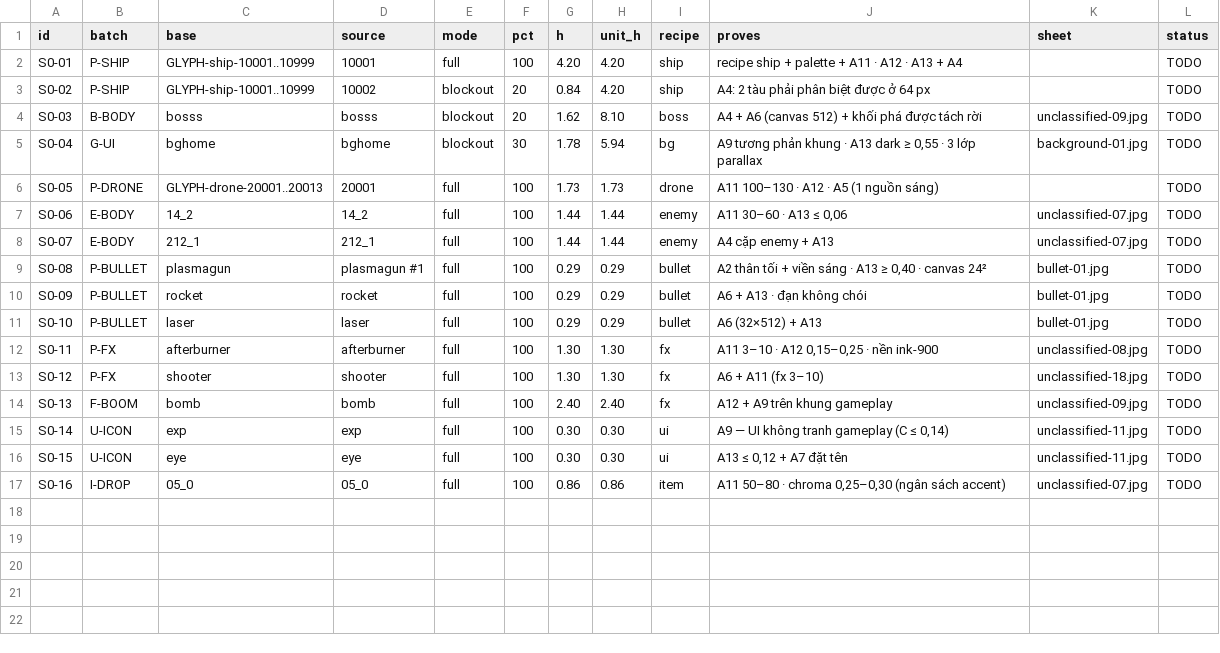
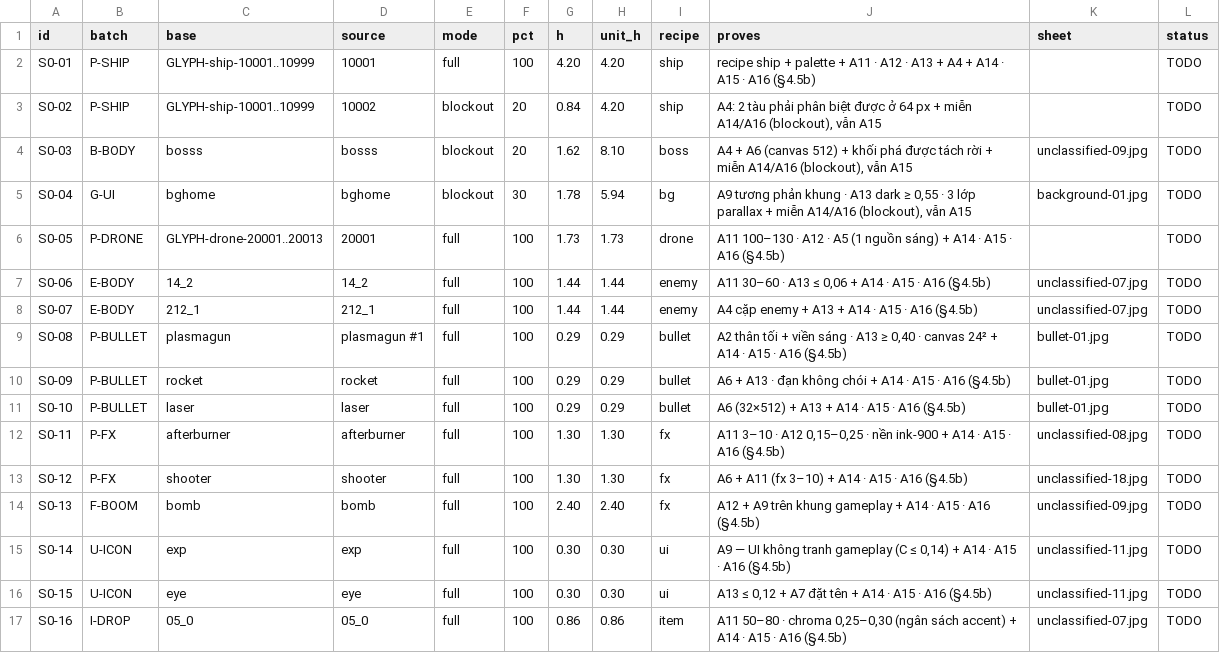
Before and after one commit to Nthanhbadboy/WindWings-Space-Shooter-game-play, a CSV file: docs/art-plan/s0-pilot-pack.csv, drawn as a sheet.

```diff
--- a/docs/art-plan/s0-pilot-pack.csv
+++ b/docs/art-plan/s0-pilot-pack.csv
@@ -1,17 +1,17 @@
 id,batch,base,source,mode,pct,h,unit_h,recipe,proves,sheet,status
-S0-01,P-SHIP,GLYPH-ship-10001..10999,10001,full,100,4.20,4.20,ship,recipe ship + palette + A11 · A12 · A13 + A4,,TODO
-S0-02,P-SHIP,GLYPH-ship-10001..10999,10002,blockout,20,0.84,4.20,ship,A4: 2 tàu phải phân biệt được ở 64 px,,TODO
-S0-03,B-BODY,bosss,bosss,blockout,20,1.62,8.10,boss,A4 + A6 (canvas 512) + khối phá được tách rời,unclassified-09.jpg,TODO
-S0-04,G-UI,bghome,bghome,blockout,30,1.78,5.94,bg,"A9 tương phản khung · A13 dark ≥ 0,55 · 3 lớp parallax",background-01.jpg,TODO
-S0-05,P-DRONE,GLYPH-drone-20001..20013,20001,full,100,1.73,1.73,drone,A11 100–130 · A12 · A5 (1 nguồn sáng),,TODO
-S0-06,E-BODY,14_2,14_2,full,100,1.44,1.44,enemy,"A11 30–60 · A13 ≤ 0,06",unclassified-07.jpg,TODO
-S0-07,E-BODY,212_1,212_1,full,100,1.44,1.44,enemy,A4 cặp enemy + A13,unclassified-07.jpg,TODO
-S0-08,P-BULLET,plasmagun,plasmagun #1,full,100,0.29,0.29,bullet,"A2 thân tối + viền sáng · A13 ≥ 0,40 · canvas 24²",bullet-01.jpg,TODO
-S0-09,P-BULLET,rocket,rocket,full,100,0.29,0.29,bullet,A6 + A13 · đạn không chói,bullet-01.jpg,TODO
-S0-10,P-BULLET,laser,laser,full,100,0.29,0.29,bullet,A6 (32×512) + A13,bullet-01.jpg,TODO
-S0-11,P-FX,afterburner,afterburner,full,100,1.30,1.30,fx,"A11 3–10 · A12 0,15–0,25 · nền ink-900",unclassified-08.jpg,TODO
-S0-12,P-FX,shooter,shooter,full,100,1.30,1.30,fx,A6 + A11 (fx 3–10),unclassified-18.jpg,TODO
-S0-13,F-BOOM,bomb,bomb,full,100,2.40,2.40,fx,A12 + A9 trên khung gameplay,unclassified-09.jpg,TODO
-S0-14,U-ICON,exp,exp,full,100,0.30,0.30,ui,"A9 — UI không tranh gameplay (C ≤ 0,14)",unclassified-11.jpg,TODO
-S0-15,U-ICON,eye,eye,full,100,0.30,0.30,ui,"A13 ≤ 0,12 + A7 đặt tên",unclassified-11.jpg,TODO
-S0-16,I-DROP,05_0,05_0,full,100,0.86,0.86,item,"A11 50–80 · chroma 0,25–0,30 (ngân sách accent)",unclassified-07.jpg,TODO
+S0-01,P-SHIP,GLYPH-ship-10001..10999,10001,full,100,4.20,4.20,ship,recipe ship + palette + A11 · A12 · A13 + A4 + A14 · A15 · A16 (§4.5b),,TODO
+S0-02,P-SHIP,GLYPH-ship-10001..10999,10002,blockout,20,0.84,4.20,ship,"A4: 2 tàu phải phân biệt được ở 64 px + miễn A14/A16 (blockout), vẫn A15",,TODO
+S0-03,B-BODY,bosss,bosss,blockout,20,1.62,8.10,boss,"A4 + A6 (canvas 512) + khối phá được tách rời + miễn A14/A16 (blockout), vẫn A15",unclassified-09.jpg,TODO
+S0-04,G-UI,bghome,bghome,blockout,30,1.78,5.94,bg,"A9 tương phản khung · A13 dark ≥ 0,55 · 3 lớp parallax + miễn A14/A16 (blockout), vẫn A15",background-01.jpg,TODO
+S0-05,P-DRONE,GLYPH-drone-20001..20013,20001,full,100,1.73,1.73,drone,A11 100–130 · A12 · A5 (1 nguồn sáng) + A14 · A15 · A16 (§4.5b),,TODO
+S0-06,E-BODY,14_2,14_2,full,100,1.44,1.44,enemy,"A11 30–60 · A13 ≤ 0,06 + A14 · A15 · A16 (§4.5b)",unclassified-07.jpg,TODO
+S0-07,E-BODY,212_1,212_1,full,100,1.44,1.44,enemy,A4 cặp enemy + A13 + A14 · A15 · A16 (§4.5b),unclassified-07.jpg,TODO
+S0-08,P-BULLET,plasmagun,plasmagun #1,full,100,0.29,0.29,bullet,"A2 thân tối + viền sáng · A13 ≥ 0,40 · canvas 24² + A14 · A15 · A16 (§4.5b)",bullet-01.jpg,TODO
+S0-09,P-BULLET,rocket,rocket,full,100,0.29,0.29,bullet,A6 + A13 · đạn không chói + A14 · A15 · A16 (§4.5b),bullet-01.jpg,TODO
+S0-10,P-BULLET,laser,laser,full,100,0.29,0.29,bullet,A6 (32×512) + A13 + A14 · A15 · A16 (§4.5b),bullet-01.jpg,TODO
+S0-11,P-FX,afterburner,afterburner,full,100,1.30,1.30,fx,"A11 3–10 · A12 0,15–0,25 · nền ink-900 + A14 · A15 · A16 (§4.5b)",unclassified-08.jpg,TODO
+S0-12,P-FX,shooter,shooter,full,100,1.30,1.30,fx,A6 + A11 (fx 3–10) + A14 · A15 · A16 (§4.5b),unclassified-18.jpg,TODO
+S0-13,F-BOOM,bomb,bomb,full,100,2.40,2.40,fx,A12 + A9 trên khung gameplay + A14 · A15 · A16 (§4.5b),unclassified-09.jpg,TODO
+S0-14,U-ICON,exp,exp,full,100,0.30,0.30,ui,"A9 — UI không tranh gameplay (C ≤ 0,14) + A14 · A15 · A16 (§4.5b)",unclassified-11.jpg,TODO
+S0-15,U-ICON,eye,eye,full,100,0.30,0.30,ui,"A13 ≤ 0,12 + A7 đặt tên + A14 · A15 · A16 (§4.5b)",unclassified-11.jpg,TODO
+S0-16,I-DROP,05_0,05_0,full,100,0.86,0.86,item,"A11 50–80 · chroma 0,25–0,30 (ngân sách accent) + A14 · A15 · A16 (§4.5b)",unclassified-07.jpg,TODO
```
Also changed, not shown: docs/art-plan/w1-work-order.csv, 5 other files.
